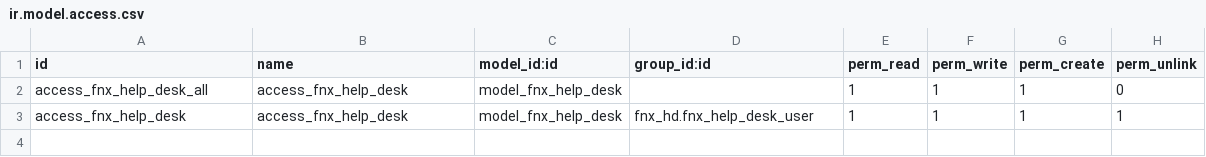
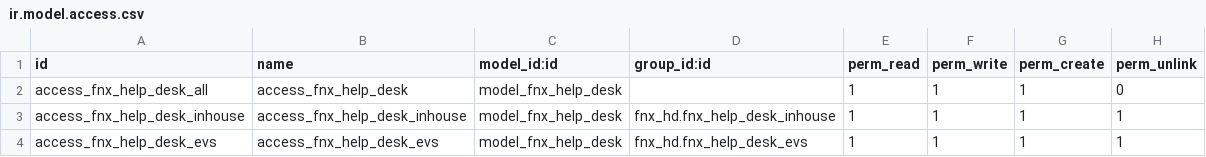
Before and after one commit to ethanfurman/openerp_fnx_hd, a CSV file: security/ir.model.access.csv, drawn as a sheet.

Commit message:
use group membership instead of configuration settings

```diff
--- a/security/ir.model.access.csv
+++ b/security/ir.model.access.csv
@@ -2,2 +2,3 @@ id,name,model_id:id,group_id:id,perm_read,perm_write,perm_create,perm_unlink
 access_fnx_help_desk_all,access_fnx_help_desk,model_fnx_help_desk,,1,1,1,0
-access_fnx_help_desk,access_fnx_help_desk,model_fnx_help_desk,fnx_hd.fnx_help_desk_user,1,1,1,1
+access_fnx_help_desk_inhouse,access_fnx_help_desk_inhouse,model_fnx_help_desk,fnx_hd.fnx_help_desk_inhouse,1,1,1,1
+access_fnx_help_desk_evs,access_fnx_help_desk_evs,model_fnx_help_desk,fnx_hd.fnx_help_desk_evs,1,1,1,1
```
Also changed, not shown: 8 other files.
